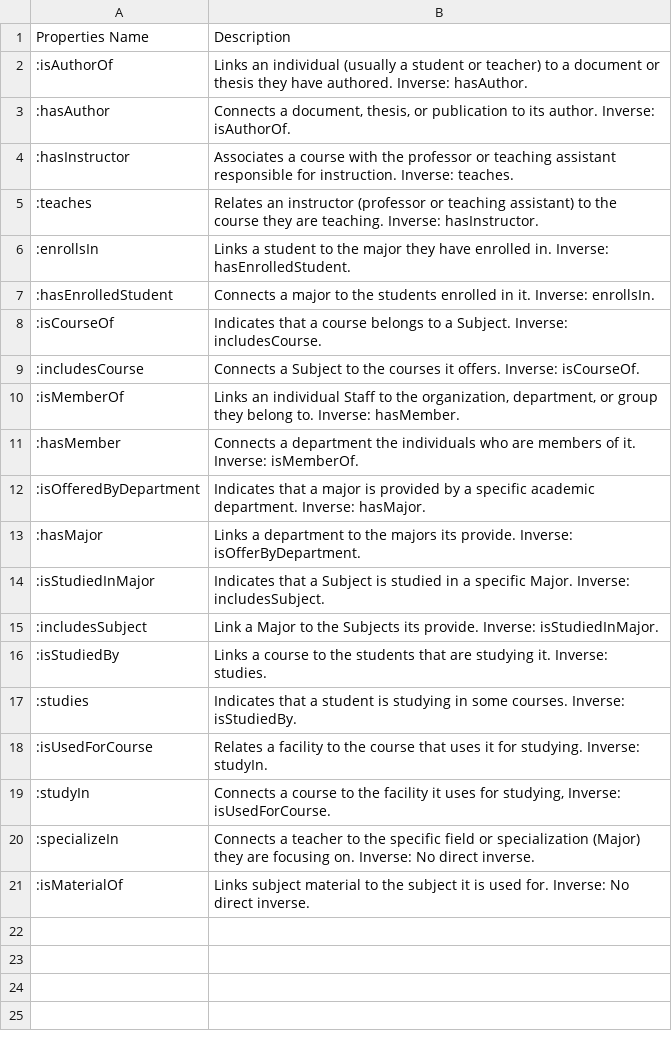
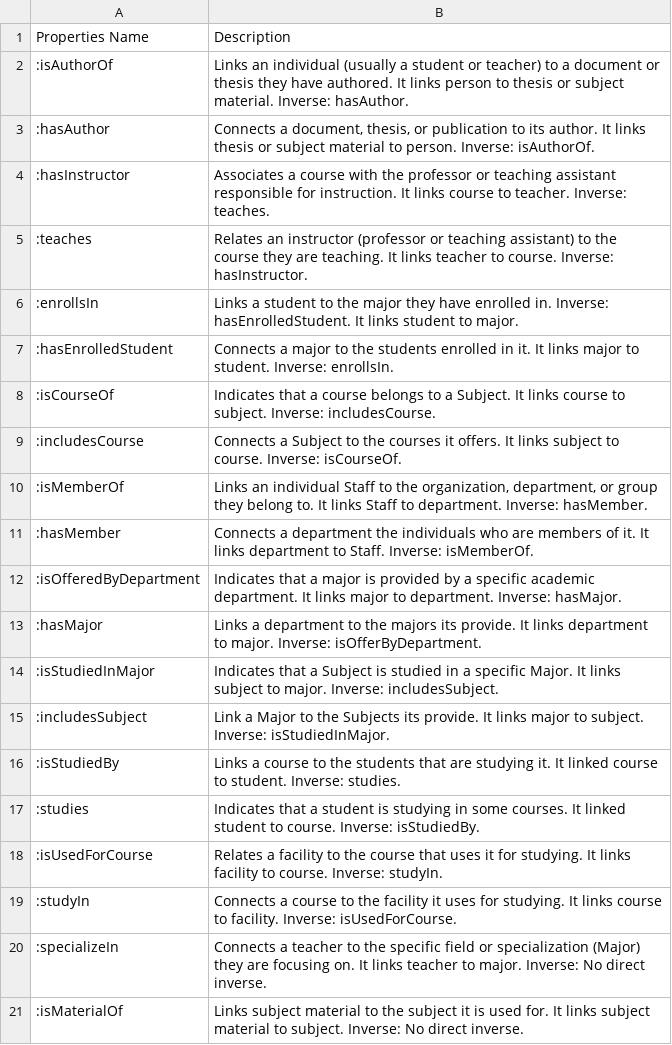
Before and after one commit to Live-And-Learn-Foundation/Backend, a CSV file: services/search/src/services/understand_rdf_system_for_sparql_object_properties.csv, drawn as a sheet.

Commit message:
"update code search"

```diff
--- a/services/search/src/services/understand_rdf_system_for_sparql_object_properties.csv
+++ b/services/search/src/services/understand_rdf_system_for_sparql_object_properties.csv
@@ -1,21 +1,21 @@
 Properties Name,Description
-:isAuthorOf,"Links an individual (usually a student or teacher) to a document or thesis they have authored. Inverse: hasAuthor."
-:hasAuthor,"Connects a document, thesis, or publication to its author. Inverse: isAuthorOf."
-:hasInstructor,"Associates a course with the professor or teaching assistant responsible for instruction. Inverse: teaches."
-:teaches,"Relates an instructor (professor or teaching assistant) to the course they are teaching. Inverse: hasInstructor."
-:enrollsIn,"Links a student to the major they have enrolled in. Inverse: hasEnrolledStudent."
-:hasEnrolledStudent,"Connects a major to the students enrolled in it. Inverse: enrollsIn."
-:isCourseOf,"Indicates that a course belongs to a Subject. Inverse: includesCourse."
-:includesCourse,"Connects a Subject to the courses it offers. Inverse: isCourseOf."
-:isMemberOf,"Links an individual Staff to the organization, department, or group they belong to. Inverse: hasMember."
-:hasMember,"Connects a department the individuals who are members of it. Inverse: isMemberOf."
-:isOfferedByDepartment,"Indicates that a major is provided by a specific academic department. Inverse: hasMajor."
-:hasMajor,"Links a department to the majors its provide. Inverse: isOfferByDepartment."
-:isStudiedInMajor,"Indicates that a Subject is studied in a specific Major. Inverse: includesSubject."
-:includesSubject,"Link a Major to the Subjects its provide. Inverse: isStudiedInMajor."
-:isStudiedBy,"Links a course to the students that are studying it. Inverse: studies."
-:studies,"Indicates that a student is studying in some courses. Inverse: isStudiedBy."
-:isUsedForCourse,"Relates a facility to the course that uses it for studying. Inverse: studyIn."
-:studyIn,"Connects a course to the facility it uses for studying, Inverse: isUsedForCourse."
-:specializeIn,"Connects a teacher to the specific field or specialization (Major) they are focusing on. Inverse: No direct inverse."
-:isMaterialOf,"Links subject material to the subject it is used for. Inverse: No direct inverse."
+:isAuthorOf,"Links an individual (usually a student or teacher) to a document or thesis they have authored. It links person to thesis or subject material. Inverse: hasAuthor."
+:hasAuthor,"Connects a document, thesis, or publication to its author. It links thesis or subject material to person. Inverse: isAuthorOf."
+:hasInstructor,"Associates a course with the professor or teaching assistant responsible for instruction. It links course to teacher. Inverse: teaches."
+:teaches,"Relates an instructor (professor or teaching assistant) to the course they are teaching. It links teacher to course. Inverse: hasInstructor."
+:enrollsIn,"Links a student to the major they have enrolled in. Inverse: hasEnrolledStudent. It links student to major."
+:hasEnrolledStudent,"Connects a major to the students enrolled in it. It links major to student. Inverse: enrollsIn."
+:isCourseOf,"Indicates that a course belongs to a Subject. It links course to subject. Inverse: includesCourse."
+:includesCourse,"Connects a Subject to the courses it offers. It links subject to course. Inverse: isCourseOf."
+:isMemberOf,"Links an individual Staff to the organization, department, or group they belong to. It links Staff to department. Inverse: hasMember."
+:hasMember,"Connects a department the individuals who are members of it. It links department to Staff. Inverse: isMemberOf."
+:isOfferedByDepartment,"Indicates that a major is provided by a specific academic department. It links major to department. Inverse: hasMajor."
+:hasMajor,"Links a department to the majors its provide. It links department to major. Inverse: isOfferByDepartment."
+:isStudiedInMajor,"Indicates that a Subject is studied in a specific Major. It links subject to major. Inverse: includesSubject."
+:includesSubject,"Link a Major to the Subjects its provide. It links major to subject. Inverse: isStudiedInMajor."
+:isStudiedBy,"Links a course to the students that are studying it. It linked course to student. Inverse: studies."
+:studies,"Indicates that a student is studying in some courses. It linked student to course. Inverse: isStudiedBy."
+:isUsedForCourse,"Relates a facility to the course that uses it for studying. It links facility to course. Inverse: studyIn."
+:studyIn,"Connects a course to the facility it uses for studying. It links course to facility. Inverse: isUsedForCourse."
+:specializeIn,"Connects a teacher to the specific field or specialization (Major) they are focusing on. It links teacher to major. Inverse: No direct inverse."
+:isMaterialOf,"Links subject material to the subject it is used for. It links subject material to subject. Inverse: No direct inverse."
```
Also changed, not shown: 3 other files.
